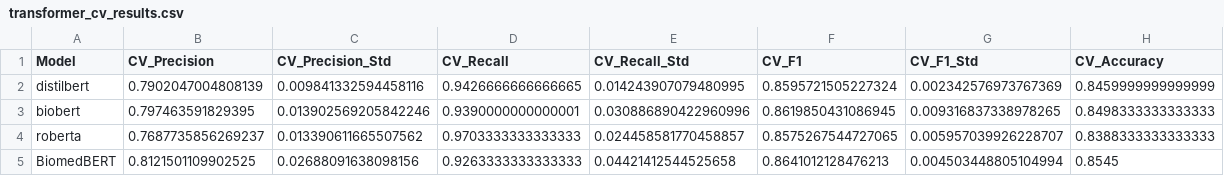
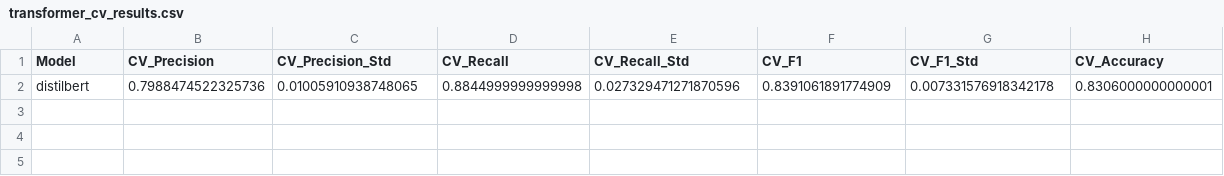
Before and after one commit to ecsltae/biotic-interaction-classifier, a CSV file: results/cv_results/transformer_cv_results.csv, drawn as a sheet; removed rows and columns are numbered as before the commit, all else as after; the diff names each change by its address in the sheet, - before the commit and + after, or states it on an @@ line.

Commit message:
Add ensemble classifier, presentations, and publication-ready figures
Major additions:
- Ensemble classifier combining BiomedBERT (65%) + RoBERTa (35%)
- FP16 and torch.compile optimizations for 2x faster inference
- Comprehensive PowerPoint presentations (17 slides + 6 figures)
- Publication-quality figures (300 DPI PNG + PDF)
- Complete prediction CSVs for all models on 100-sentence eval set
- Manuscript draft with LaTeX and references

Results on 100-sentence eval set:
- Ensemble: 50% precision, 43.5% recall, 77% accuracy
- BiomedBERT: 46.2% precision, 26.1% recall, 76% accuracy
- Improved data: 20k enhanced training samples

Scripts:
- generate_all_predictions.py: Generate prediction CSVs
- generate_presentation.py: Create PowerPoint slides
- visualize_actual_predictions.py: Create publication figures
- add_figures_to_pptx.py: Embed figures in PowerPoint
- ensemble_classifier.py: Optimized ensemble model

Documentation:
- ENSEMBLE_RESULTS_SUMMARY.md: Complete results
- FILES_GUIDE.md: Guide to all outputs
- PRESENTATION_READY.md: Presentation guide

```diff
--- a/results/cv_results/transformer_cv_results.csv
+++ b/results/cv_results/transformer_cv_results.csv
-row 2: distilbert | 0.7902047004808139 | 0.009841332594458116 | 0.9426666666666665 | 0.014243907079480995 | 0.8595721505227324 | 0.002342576973767369 | 0.8459999999999999
-row 3: biobert | 0.797463591829395 | 0.013902569205842246 | 0.9390000000000001 | 0.030886890422960996 | 0.8619850431086945 | 0.009316837338978265 | 0.8498333333333333
-row 4: roberta | 0.7687735856269237 | 0.013390611665507562 | 0.9703333333333333 | 0.024458581770458857 | 0.8575267544727065 | 0.005957039926228707 | 0.8388333333333333
-row 5: BiomedBERT | 0.8121501109902525 | 0.02688091638098156 | 0.9263333333333333 | 0.04421412544525658 | 0.8641012128476213 | 0.004503448805104994 | 0.8545
+row 2: distilbert | 0.7988474522325736 | 0.01005910938748065 | 0.8844999999999998 | 0.027329471271870596 | 0.8391061891774909 | 0.007331576918342178 | 0.8306000000000001
```
Also changed, not shown: results/cv_results/transformer_eval_results.csv, 48 other files.
